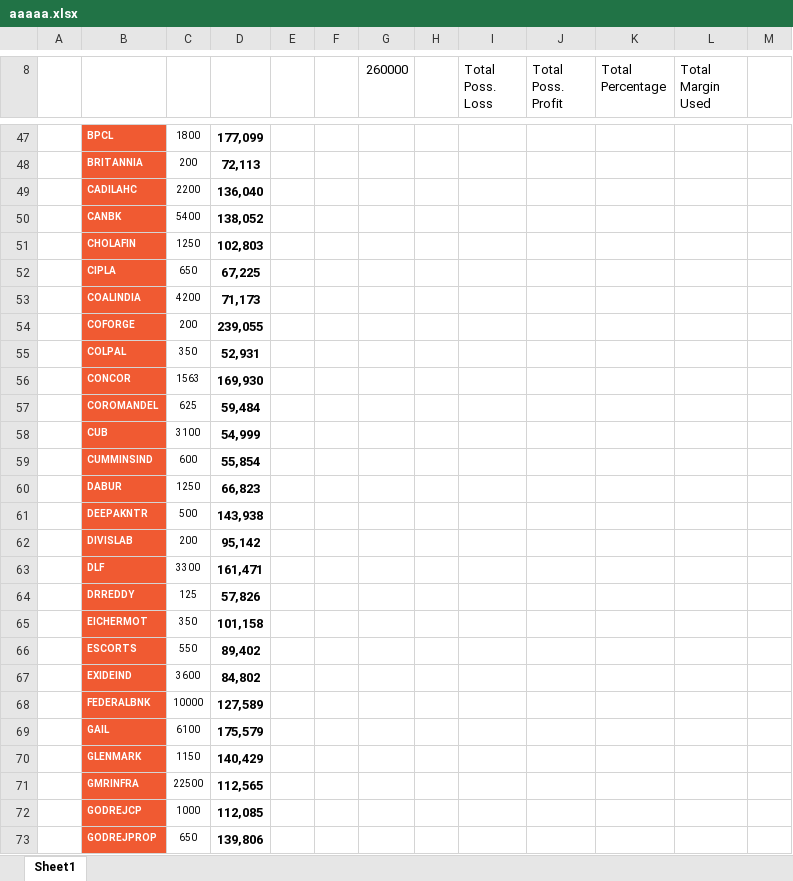
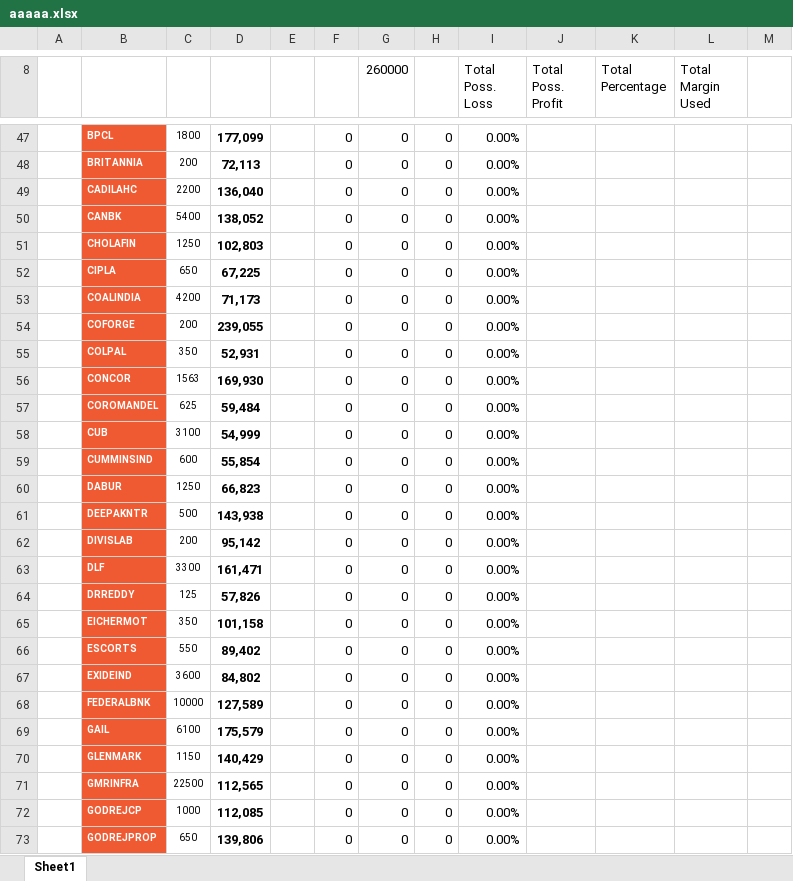
Before and after one commit to programmer2215/Script-analysis, an Excel workbook: aaaaa.xlsx, sheet Sheet1, drawn as a sheet; only a part is shown, gaps mark what is left out; values as stored, in another font and other column widths than the file's, no borders; the diff covers the shown part only; the diff names each change by its address in the sheet, - before the commit and + after, or states it on an @@ line.

```diff
--- a/aaaaa.xlsx (sheet Sheet1)
+++ b/aaaaa.xlsx (sheet Sheet1)
-F47:F73: (empty)
+F47:F73: 0
-G47:G73 (260000): (empty)
+G47:G73 (260000): 0
-H47:H73: (empty)
+H47:H73: 0
-I47:I73 (Total Poss. Loss): (empty)
+I47:I73 (Total Poss. Loss): 0.00%
```
Also changed, not shown: 523 edited cells elsewhere in this sheet, 1 other file.
